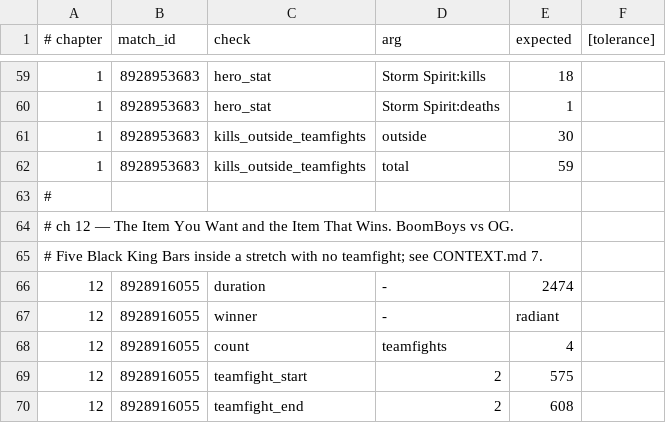
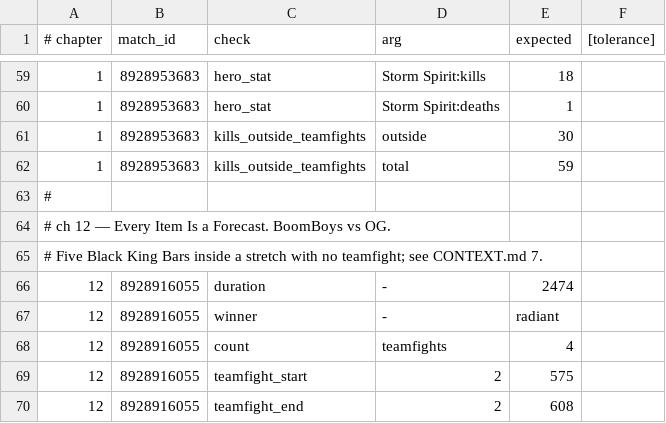
Before and after one commit to AnthonyKot/separate-skill, a TSV file: checks/matches.tsv, drawn as a sheet; only a part is shown, gaps mark what is left out.

Commit message:
The audit rule, made mechanical — and it found a retired premise on the live home page
Formalised: any structural decision change triggers a repository-wide search for
its old terminology and every summary that restates it. Two checkers enforce it,
because the rule was needed twice before it was written and a rule that depends on
remembering to search fails exactly the way the re-read it replaces does.

checks/retired.py freezes vocabulary. Each retired phrase carries a declared count
per file, so the decision record may legitimately say what it replaced while a new
occurrence anywhere fails the build. Eight terms registered: Part VII's inversion
language, the spine's original 'unreadable until', and three chapter titles that
changed.

On its first run it found SEVEN survivors. One was on the published home page: the
spine table still told readers Part VII finds advice 'false until inverted', a
premise the book had abandoned three commits earlier and removed from four other
places. Also caught: the README still describing chapter 21 as testing seat
inversion, and two claim files whose comments carried retired chapter titles.

checks/status.py freezes counts, and found the README asserting simultaneously
that no chapters were written, that there were three verifiers, and that no
bracket claim was registered — while four chapters were live, seven checkers
existed and six bracket claims were passing. Every number describing the state of
the work is now computed and compared, which is the rule this series already
applied to chapter counts and nothing else.

The pattern, recorded in CONTEXT.md 4 so it is recognisable next time: when a
decision changes, the places that repeat it are exactly the places nobody
re-reads, because they are summaries.

verify.sh now says what a green build means: the production system is ready for
the next stage, and nothing about whether the book is right. Nine checks, eight
gating.

```diff
--- a/checks/matches.tsv
+++ b/checks/matches.tsv
@@ -63,3 +63,3 @@
 #
-# ch 12 — The Item You Want and the Item That Wins. BoomBoys vs OG.
+# ch 12 — Every Item Is a Forecast. BoomBoys vs OG.
 # Five Black King Bars inside a stretch with no teamfight; see CONTEXT.md 7.
```
Also changed, not shown: checks/claims.tsv, 9 other files.
